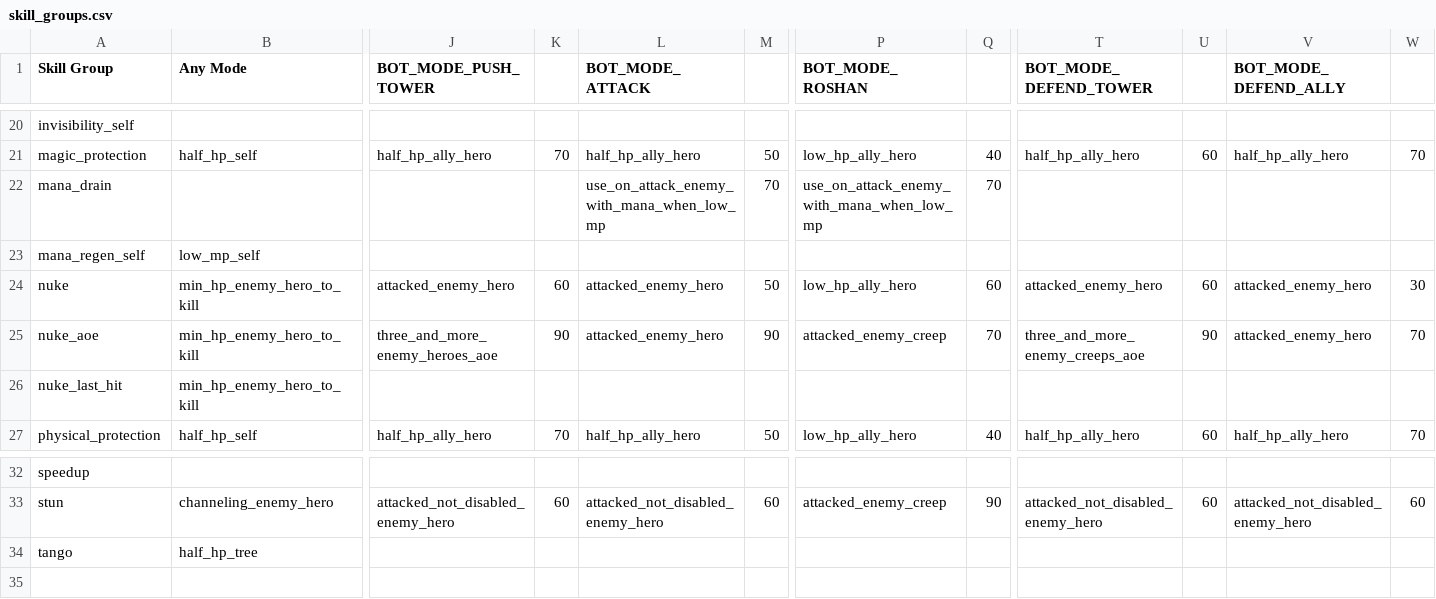
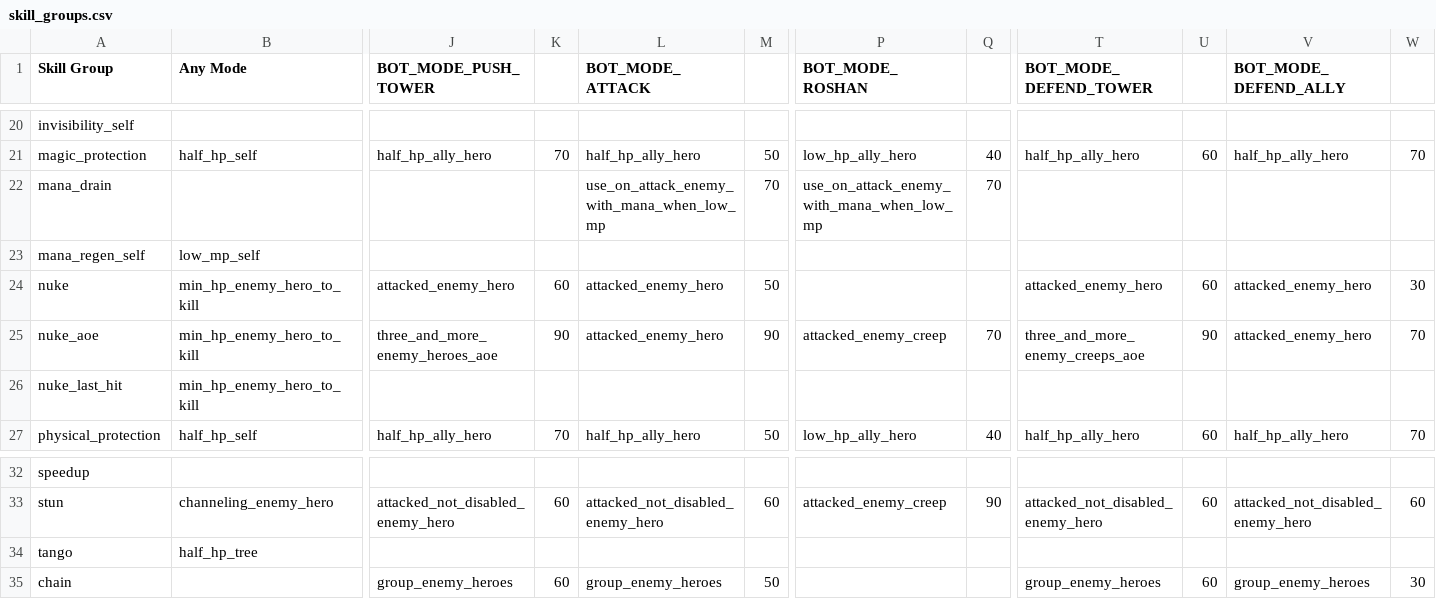
Before and after one commit to ellysh/dota2-combo-bots, a CSV file: generator/database/csv/skill_groups.csv, drawn as a sheet; only a part is shown, gaps mark what is left out; rows hold the shown columns only; the diff names each change by its address in the sheet, - before the commit and + after, or states it on an @@ line.

Commit message:
Add the group_enemy_heroes algorithm

```diff
--- a/generator/database/csv/skill_groups.csv
+++ b/generator/database/csv/skill_groups.csv
-P24 (BOT_MODE_ROSHAN): low_hp_ally_hero
+P24 (BOT_MODE_ROSHAN): (empty)
-Q24: 60
+Q24: (empty)
+row 35: chain |  | group_enemy_heroes | 60 | group_enemy_heroes | 50 |  |  | group_enemy_heroes | 60 | group_enemy_heroes | 30
```
Also changed, not shown: generator/database/csv/skill_usage.csv, 7 other files.
